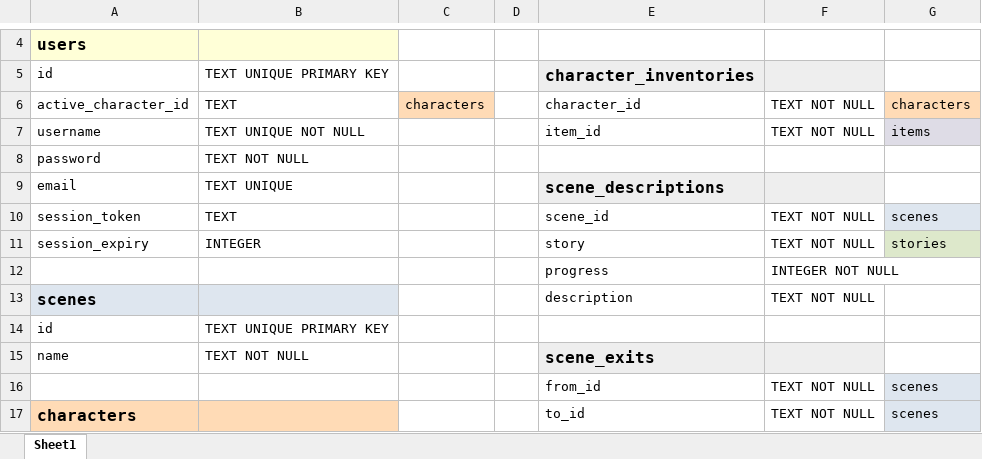
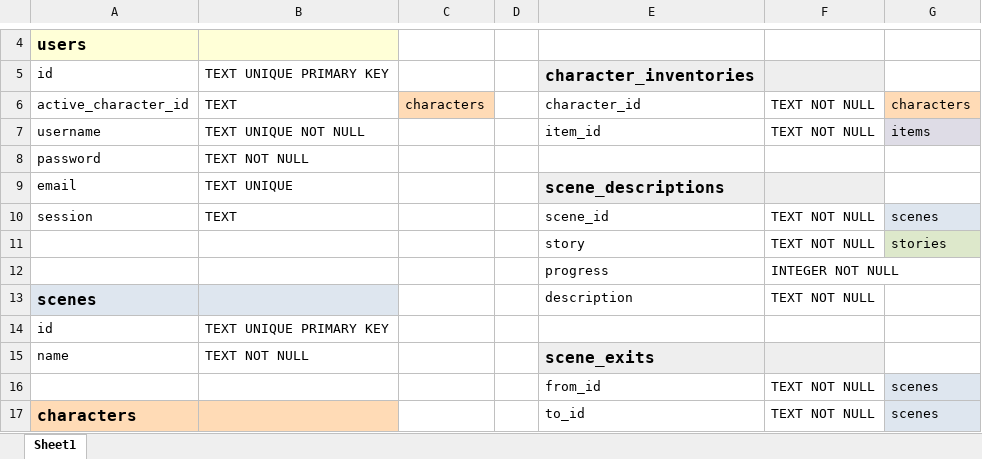
Before and after one commit to StevenKitzes/threadbare-mud, an Excel workbook: docs/db-design.xlsx, sheet Sheet1, drawn as a sheet; only a part is shown, gaps mark what is left out; values as stored, in another font and other column widths than the file's, no borders; the diff names each change by its address in the sheet, - before the commit and + after, or states it on an @@ line.

Commit message:
feat: added jwt sessions and lots of graphql queries

```diff
--- a/docs/db-design.xlsx (sheet Sheet1)
+++ b/docs/db-design.xlsx (sheet Sheet1)
-A10: session_token
+A10: session
-A11: session_expiry
+A11: (empty)
-B11: INTEGER
+B11: (empty)
```
Also changed, not shown: 18 other files.
